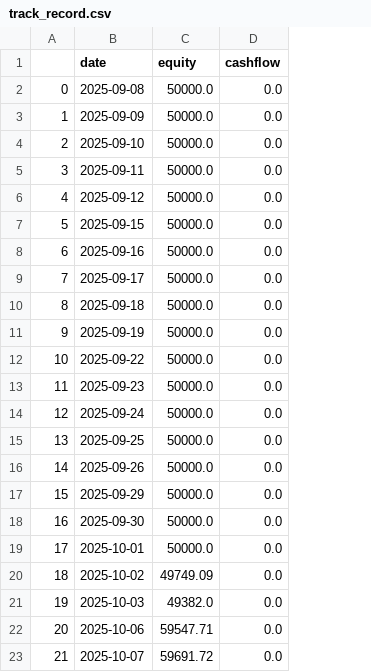
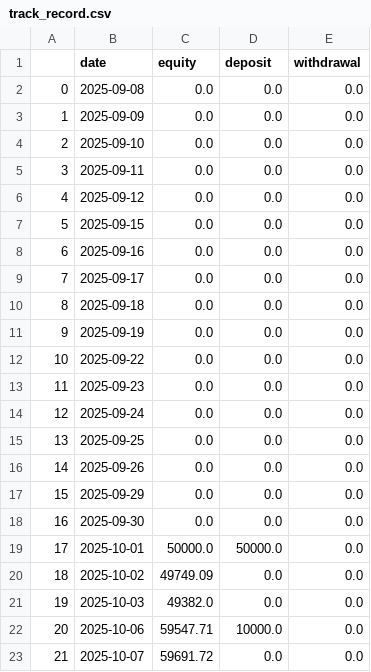
Before and after one commit to Zequn-Li/SisypheanStrategyTrackRecord, a CSV file: track_record.csv, drawn as a sheet; the diff names each change by its address in the sheet, - before the commit and + after, or states it on an @@ line.

```diff
--- a/track_record.csv
+++ b/track_record.csv
+column E (withdrawal), rows 2-23: all 0.0
-D1: cashflow
+D1: deposit
-C2:C18 (equity): 50000.0
+C2:C18 (equity): 0.0
-D19 (deposit): 0.0
+D19 (deposit): 50000.0
-D22 (deposit): 0.0
+D22 (deposit): 10000.0
```
